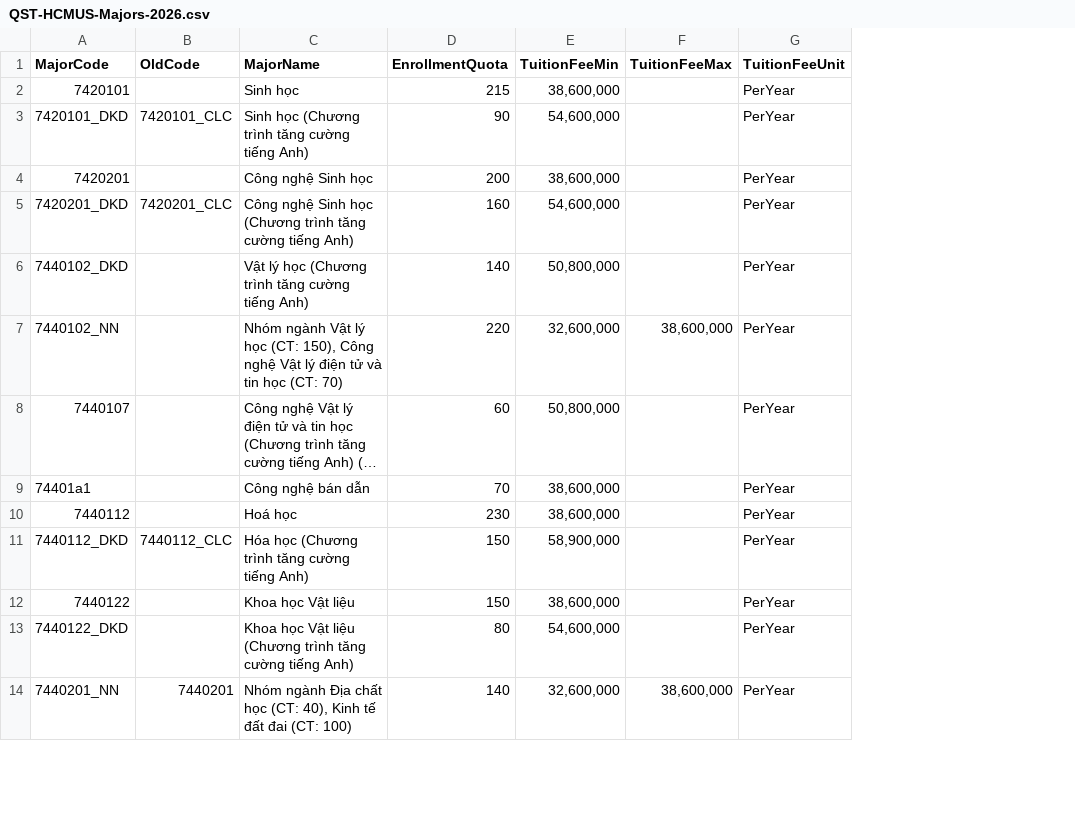
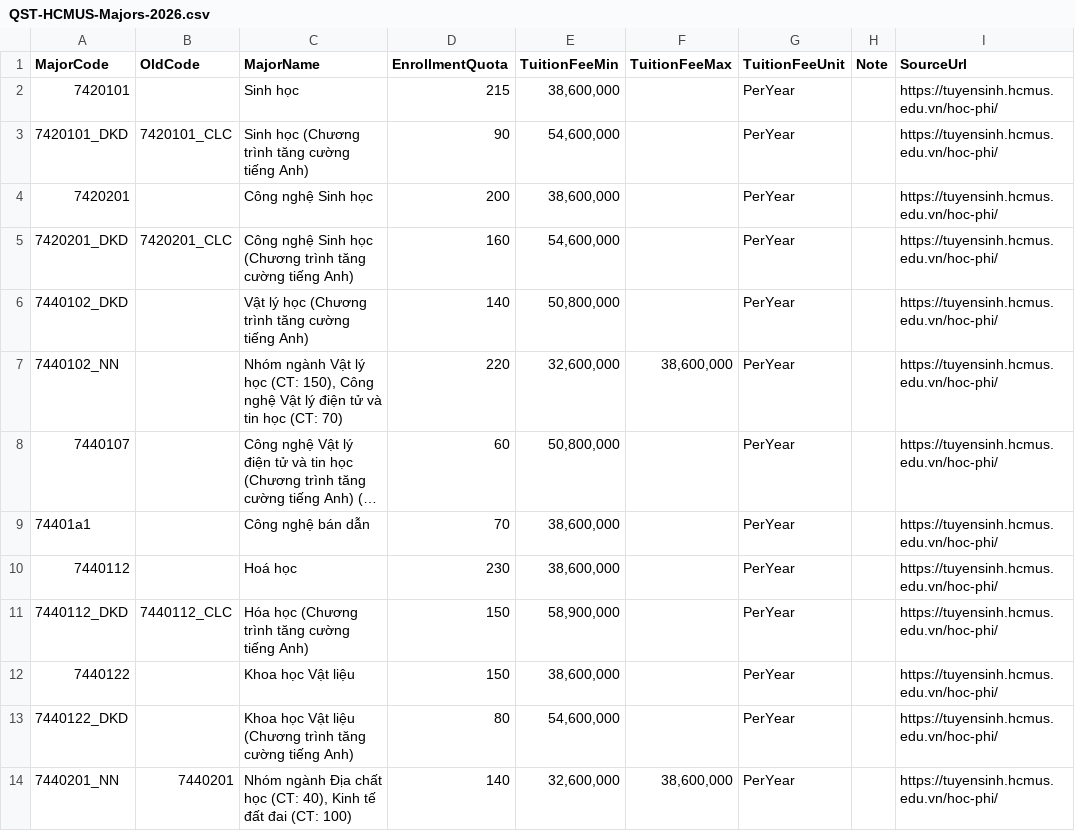
Before and after one commit to longhuynhdev/TimTruong, a CSV file: etl/data/schools/QST-HCMUS/majors/2026/QST-HCMUS-Majors-2026.csv, drawn as a sheet; only a part is shown; long unchanged cells end in …; the diff names each change by its address in the sheet, - before the commit and + after, or states it on an @@ line.

```diff
--- a/etl/data/schools/QST-HCMUS/majors/2026/QST-HCMUS-Majors-2026.csv
+++ b/etl/data/schools/QST-HCMUS/majors/2026/QST-HCMUS-Majors-2026.csv
+column H (Note), empty
+column I (SourceUrl), rows 2-14: all https://tuyensinh.hcmus.edu.vn/hoc-phi/
```
Also changed, not shown: etl/data/schools/QSC-UIT/majors/2026/QSC-UIT-Majors-2026.csv, etl/data/schools/QSY-QSY/admissions/2025/QSY-QSY-Admissions-2025.csv, 24 other files.
